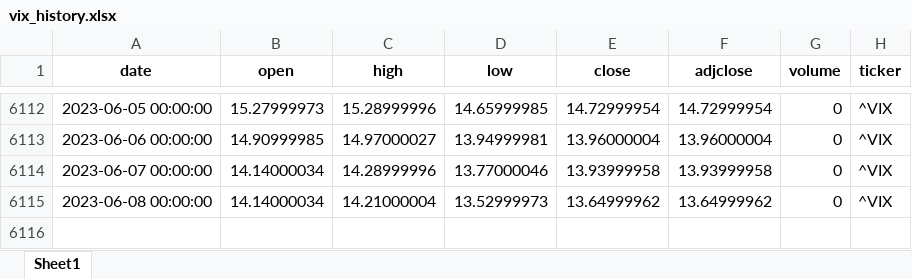
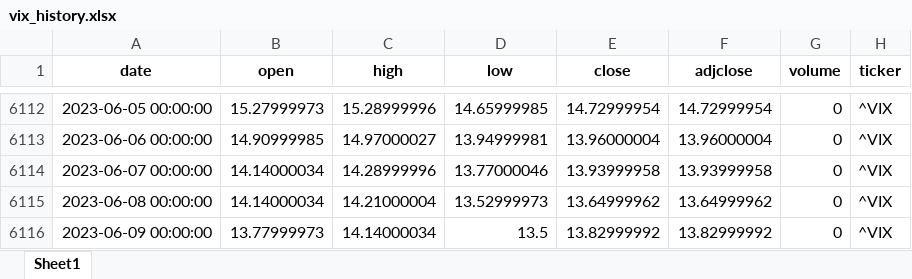
Before and after one commit to mlech413/Stock_Forecaster, an Excel workbook: data/vix_history.xlsx, sheet Sheet1, drawn as a sheet; only a part is shown, gaps mark what is left out; values as stored, in another font and other column widths than the file's, no borders; the diff names each change by its address in the sheet, - before the commit and + after, or states it on an @@ line.

```diff
--- a/data/vix_history.xlsx (sheet Sheet1)
+++ b/data/vix_history.xlsx (sheet Sheet1)
+row 6116: 2023-06-09 00:00:00 | 13.77999973 | 14.14000034 | 13.5 | 13.82999992 | 13.82999992 | 0 | ^VIX
```
Also changed, not shown: data/stock-forecaster-vix-sp500.xlsx, 7 other files.
